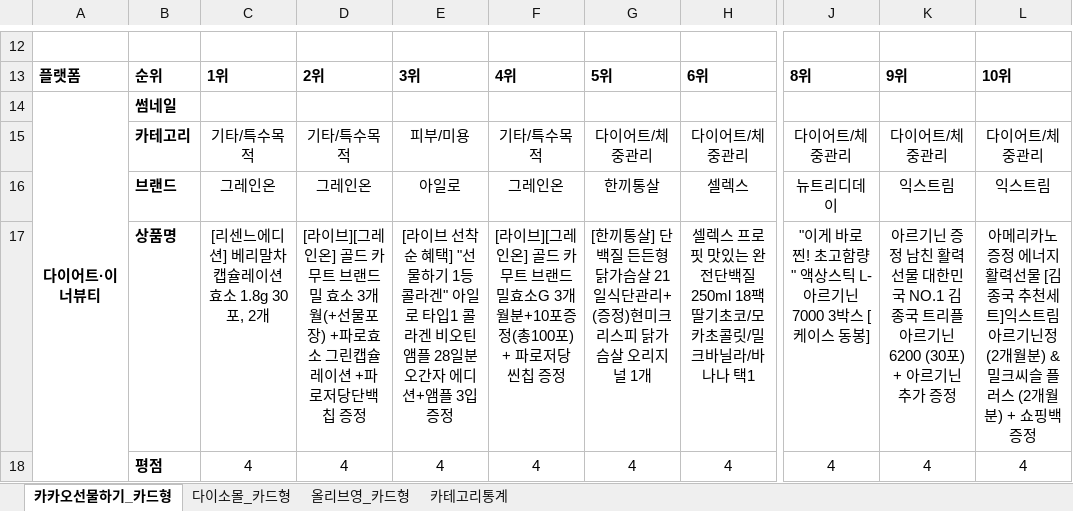
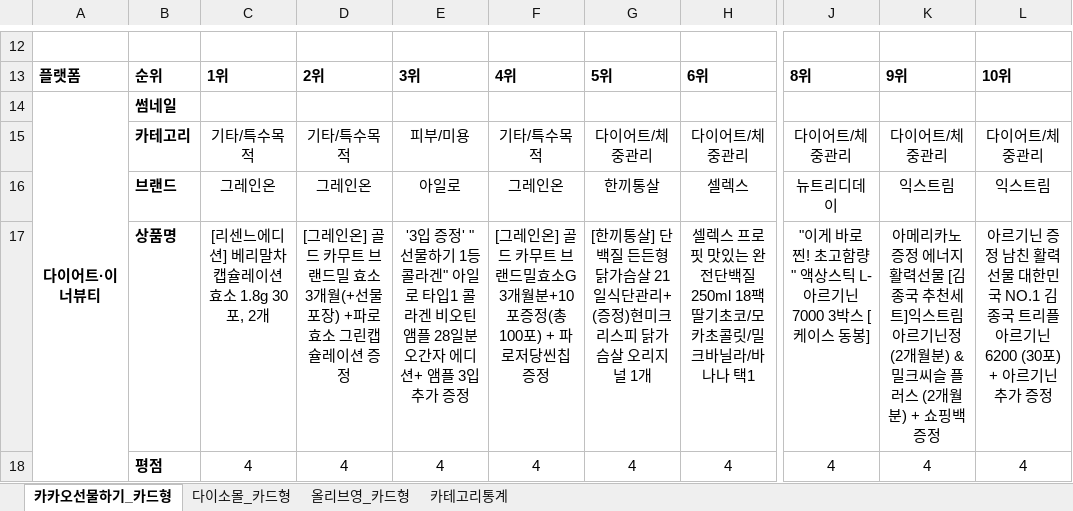
Before and after one commit to primexx98-sudo/online-mall-ranking, an Excel workbook: data/daily/2026-09/2026-09-15.xlsx, sheet 카카오선물하기_카드형, drawn as a sheet; only a part is shown, gaps mark what is left out; values as stored, in another font and other column widths than the file's, no borders; charts and pictures not drawn; the diff covers the shown part only; the diff names each change by its address in the sheet, - before the commit and + after, or states it on an @@ line.

```diff
--- a/data/daily/2026-09/2026-09-15.xlsx (sheet 카카오선물하기_카드형)
+++ b/data/daily/2026-09/2026-09-15.xlsx (sheet 카카오선물하기_카드형)
-D17: [라이브][그레인온] 골드 카무트 브랜드밀 효소 3개월(+선물포장) +파로효소 그린캡슐레이션 +파로저당단백칩 증정
+D17: [그레인온] 골드 카무트 브랜드밀 효소 3개월(+선물포장) +파로효소 그린캡슐레이션 증정
-E17: [라이브 선착순 혜택] "선물하기 1등 콜라겐" 아일로 타입1 콜라겐 비오틴 앰플 28일분 오간자 에디션+앰플 3입 증정
+E17: '3입 증정' "선물하기 1등 콜라겐" 아일로 타입1 콜라겐 비오틴 앰플 28일분 오간자 에디션+ 앰플 3입 추가 증정
-F17: [라이브][그레인온…
+F17: [그레인온…
-K17: 아르기닌 증정 남친 활력선물 대한민국 NO.1 김종국 트리플아르기닌 6200 (30포) + 아르기닌 추가 증정
+K17: 아메리카노 증정 에너지 활력선물 [김종국 추천세트]익스트림 아르기닌정 (2개월분) & 밀크씨슬 플러스 (2개월분) + 쇼핑백 증정
-L17: 아메리카노 증정 에너지 활력선물 [김종국 추천세트]익스트림 아르기닌정 (2개월분) & 밀크씨슬 플러스 (2개월분) + 쇼핑백 증정
+L17: 아르기닌 증정 남친 활력선물 대한민국 NO.1 김종국 트리플아르기닌 6200 (30포) + 아르기닌 추가 증정
```
Also changed, not shown: 4 added rows, 4 removed rows and 9 edited cells elsewhere in this sheet, sheet 올리브영_카드형, sheet 다이소몰_카드형, sheet 카테고리통계, charts or pictures.
